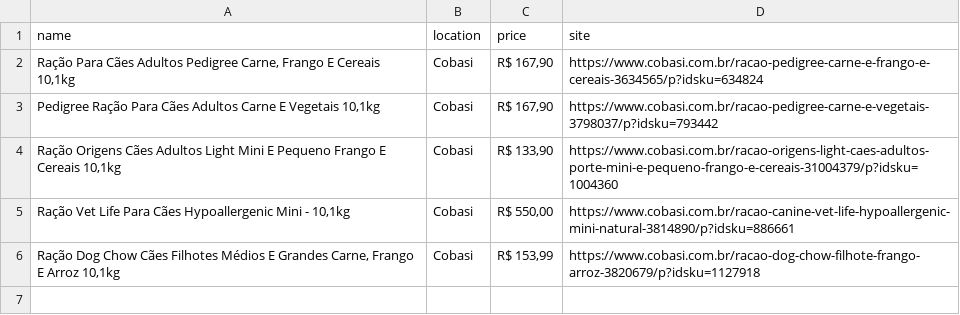
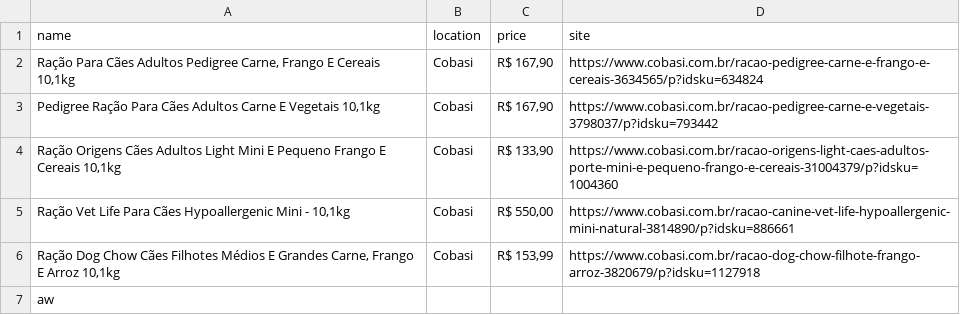
Before and after one commit to bhancockio/deepseek-ai-web-crawler, a CSV file: complete_venues.csv, drawn as a sheet; the diff names each change by its address in the sheet, - before the commit and + after, or states it on an @@ line.

```diff
--- a/complete_venues.csv
+++ b/complete_venues.csv
+row 7: aw
```
